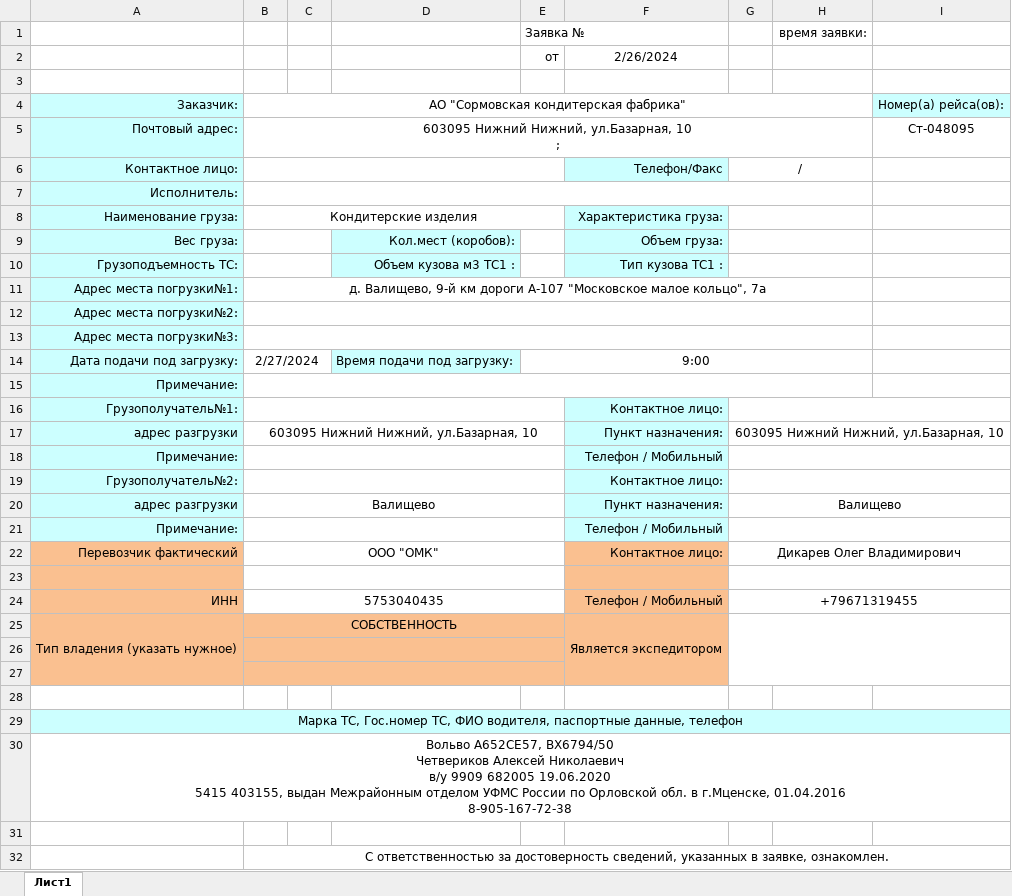
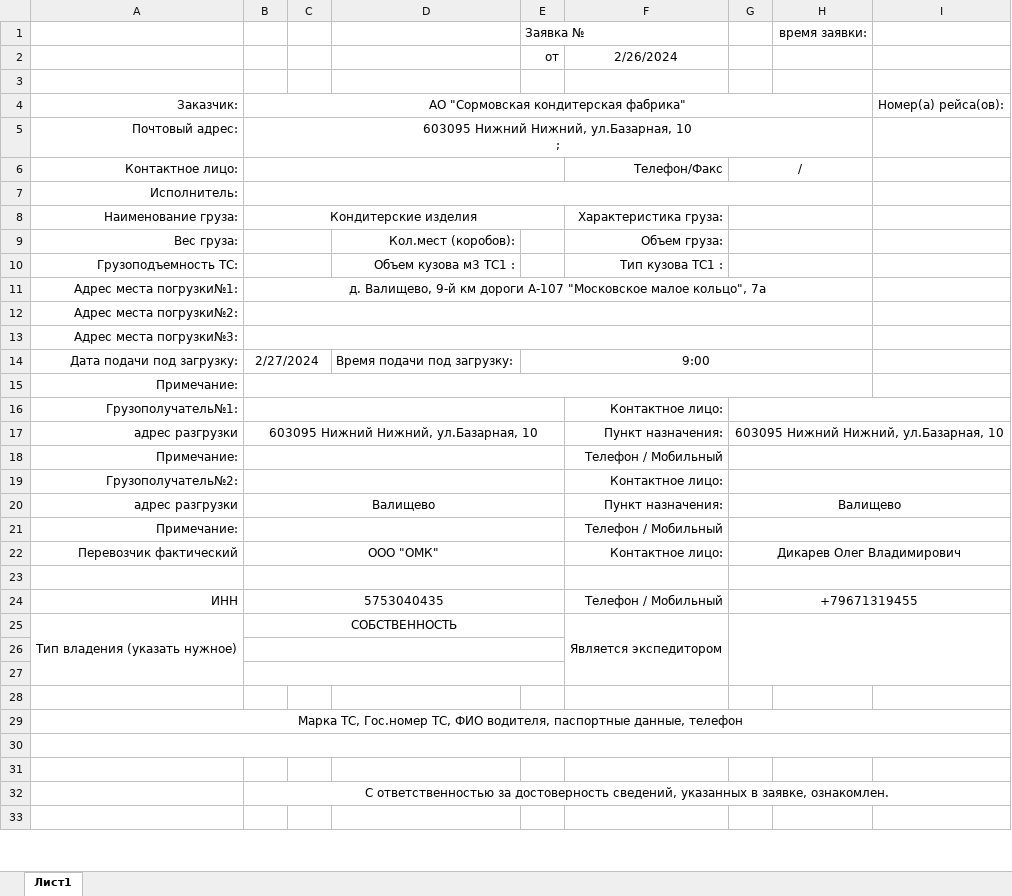
Before and after one commit to olberd/excel_tamplate, an Excel workbook: sormovo_val.xlsx, sheet Лист1, drawn as a sheet; only a part is shown; the shorter side is filled out with more unchanged rows; values as stored, in another font and other column widths than the file's, no borders; charts and pictures not drawn; ↵ is a line break in a cell; the diff names each change by its address in the sheet, - before the commit and + after, or states it on an @@ line.

Commit message:
Add files via upload

```diff
--- a/sormovo_val.xlsx (sheet Лист1)
+++ b/sormovo_val.xlsx (sheet Лист1)
-A4:A21 fill: #CCFFFF
+A4:A21 fill: none
-I4 fill: #CCFFFF
+I4 fill: none
-I5: Ст-048095
+I5: (empty)
-F6 fill: #CCFFFF
+F6 fill: none
-F8:F10 fill: #CCFFFF
+F8:F10 fill: none
-D9:D10 fill: #CCFFFF
+D9:D10 fill: none
-D14 fill: #CCFFFF
+D14 fill: none
-F16:F21 fill: #CCFFFF
+F16:F21 fill: none
-A22:A24 fill: #FAC090
+A22:A24 fill: none
-F22:F24 fill: #FAC090
+F22:F24 fill: none
-A25:F27 fill: #FAC090
+A25:F27 fill: none
-A29:I29 fill: #CCFFFF
+A29:I29 fill: none
-A30: Вольво А652СЕ57, ВХ6794/50 ↵ Четвериков Алексей Николаевич ↵ в/у 9909 682005 19.06.2020 ↵ 5415 403155, выдан Межрайонным отделом УФМС России по Орловской обл. в г.Мценске, 01.04.2016 ↵ 8-905-167-72-38
+A30: (empty)
```
Also changed, not shown: charts or pictures.
